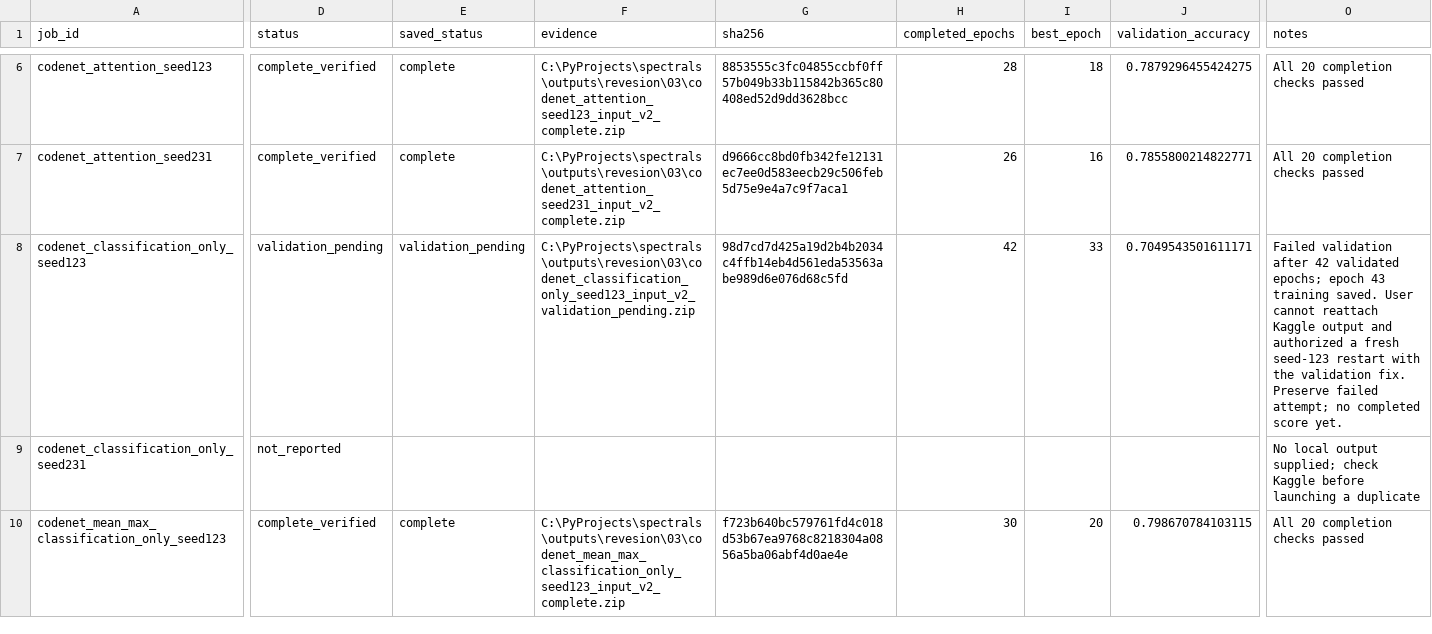
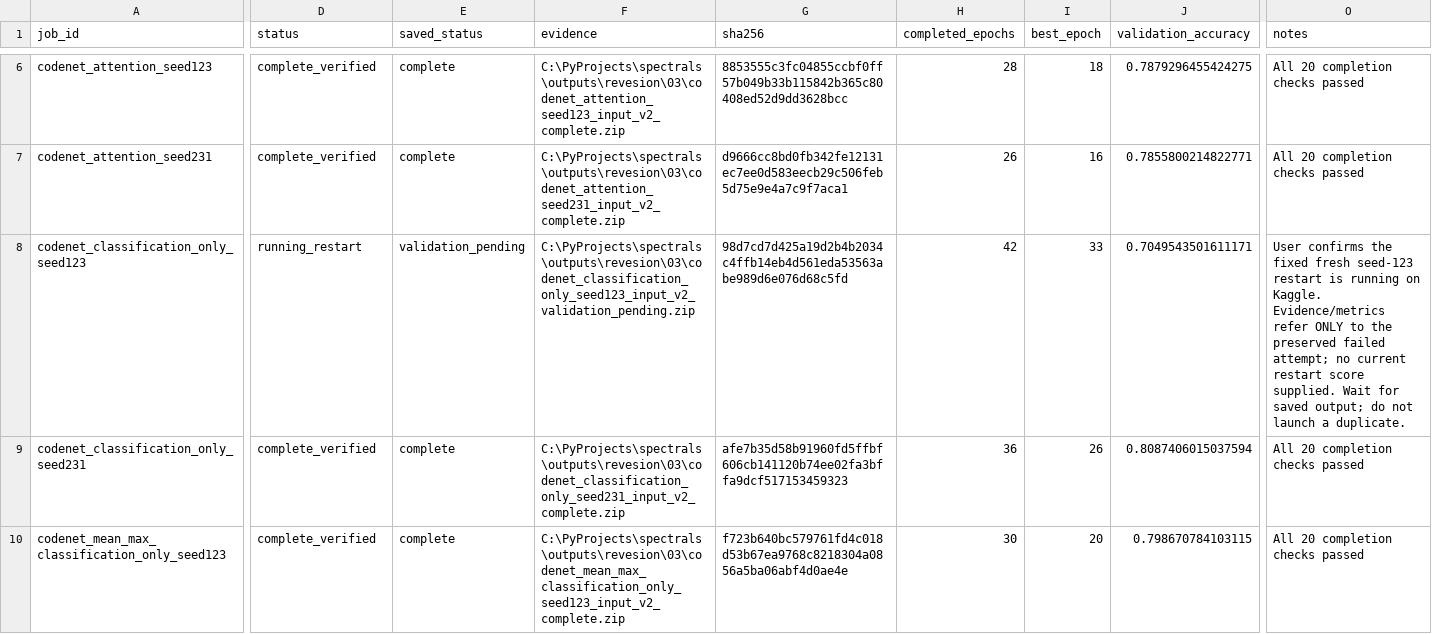
Before and after one commit to Knowledge4Software/Spectral-Software, a CSV file: revision/results/core_repeat_progress.csv, drawn as a sheet; only a part is shown, gaps mark what is left out; the diff covers the shown part only; the diff names each change by its address in the sheet, - before the commit and + after, or states it on an @@ line.

Commit message:
Verify three remaining core outputs and track seed-123 restart as running

```diff
--- a/revision/results/core_repeat_progress.csv
+++ b/revision/results/core_repeat_progress.csv
-D8 (status): validation_pending
+D8 (status): running_restart
-O8 (notes): Failed validation after 42 validated epochs; epoch 43 training saved. User cannot reattach Kaggle output and authorized a fresh seed-123 restart with the validation fix. Preserve failed attempt; no completed score yet.
+O8 (notes): User confirms the fixed fresh seed-123 restart is running on Kaggle. Evidence/metrics refer ONLY to the preserved failed attempt; no current restart score supplied. Wait for saved output; do not launch a duplicate.
-D9 (status): not_reported
+D9 (status): complete_verified
-E9 (saved_status): (empty)
+E9 (saved_status): complete
-F9 (evidence): (empty)
+F9 (evidence): C:\PyProjects\spectrals\outputs\revesion\03\codenet_classification_only_seed231_input_v2_complete.zip
-G9 (sha256): (empty)
+G9 (sha256): afe7b35d58b91960fd5ffbf606cb141120b74ee02fa3bffa9dcf517153459323
-H9 (completed_epochs): (empty)
+H9 (completed_epochs): 36
-I9 (best_epoch): (empty)
+I9 (best_epoch): 26
-J9 (validation_accuracy): (empty)
+J9 (validation_accuracy): 0.8087406015037594
-O9 (notes): No local output supplied; check Kaggle before launching a duplicate
+O9 (notes): All 20 completion checks passed
```
Also changed, not shown: 22 edited cells elsewhere in this file, revision/queues/core_repeat_resume_queue.csv, 11 other files.
